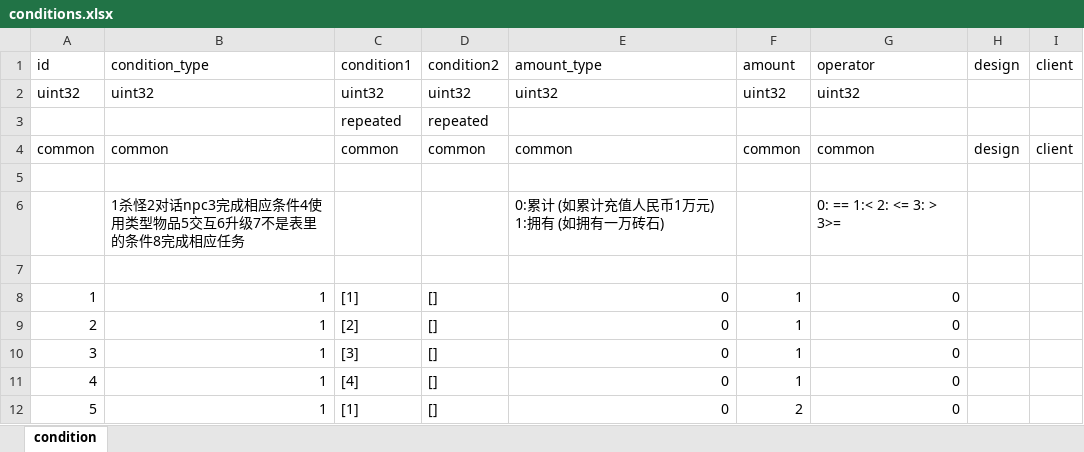
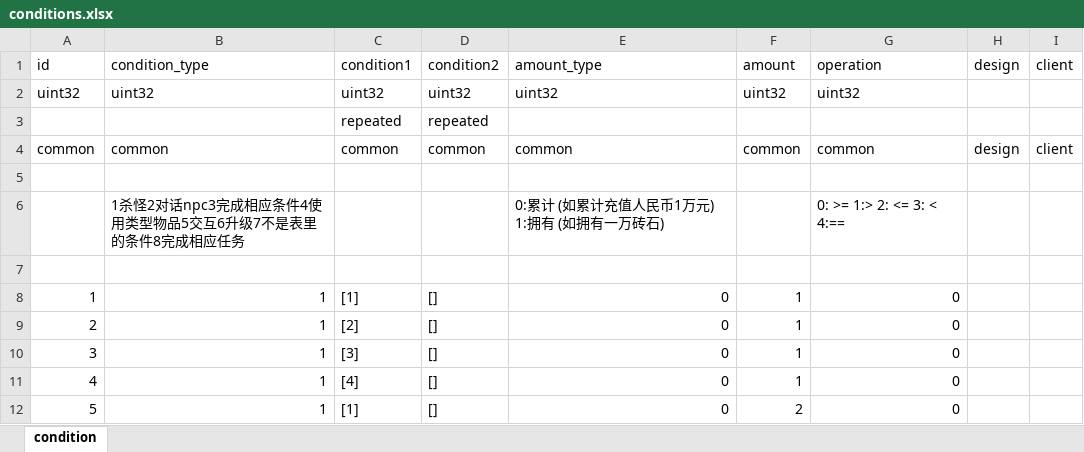
Before and after one commit to luyuancpp/mmorpg, an Excel workbook: bin/config/xlsx/conditions.xlsx, sheet condition, drawn as a sheet; only a part is shown; values as stored, in another font and other column widths than the file's, no borders; the diff names each change by its address in the sheet, - before the commit and + after, or states it on an @@ line.

```diff
--- a/bin/config/xlsx/conditions.xlsx (sheet condition)
+++ b/bin/config/xlsx/conditions.xlsx (sheet condition)
-G1: operator
+G1: operation
-G6 (operation): 0: == 1:< 2: <= 3: > 3>=
+G6 (operation): 0: >= 1:> 2: <= 3: < 4:==
```
Also changed, not shown: 3 other files.
